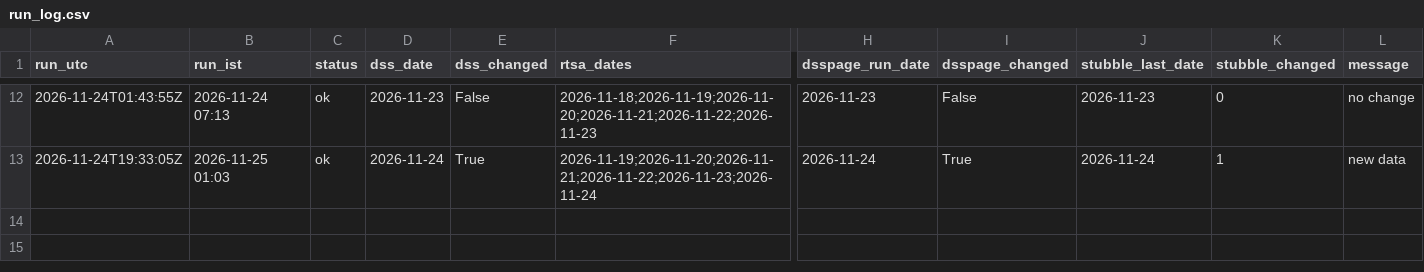
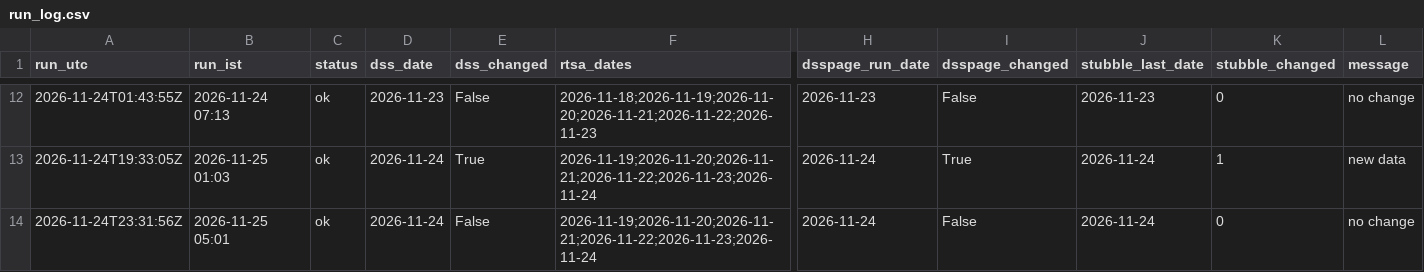
Before and after one commit to mrafiuddin50/ews-scraper, a CSV file: logs/run_log.csv, drawn as a sheet; only a part is shown, gaps mark what is left out; rows hold the shown columns only; the diff names each change by its address in the sheet, - before the commit and + after, or states it on an @@ line.

```diff
--- a/logs/run_log.csv
+++ b/logs/run_log.csv
+row 14: 2026-11-24T23:31:56Z | 2026-11-25 05:01 | ok | 2026-11-24 | False | 2026-11-19;2026-11-20;2026-11-21;2026-11-22;2026-11-23;2026-11-24 | 2026-11-24 | False | 2026-11-24 | 0 | no change
```
